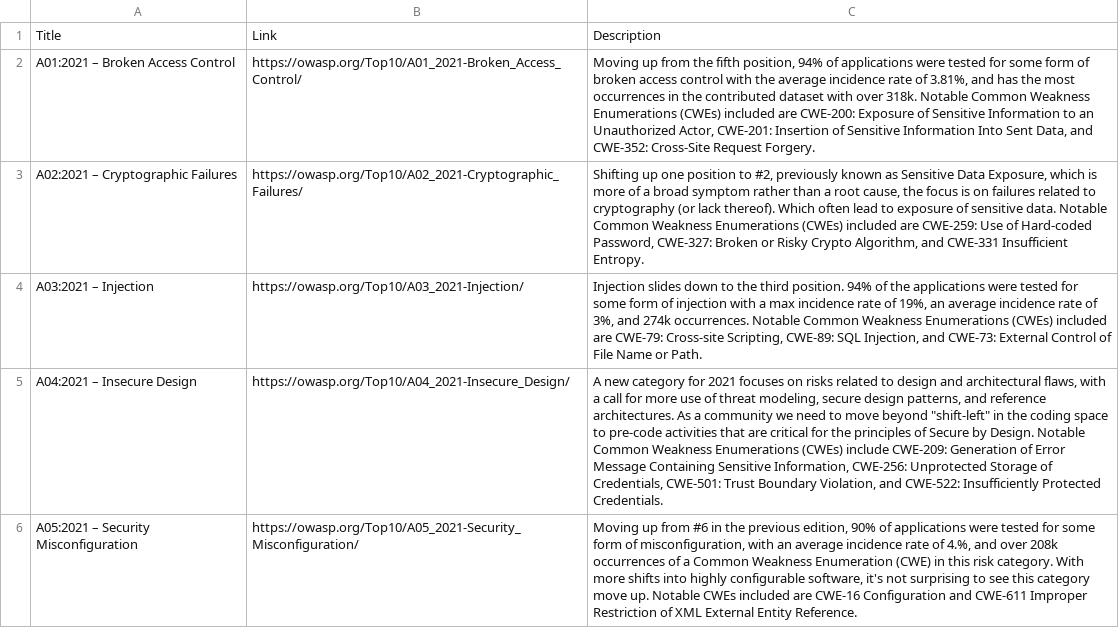
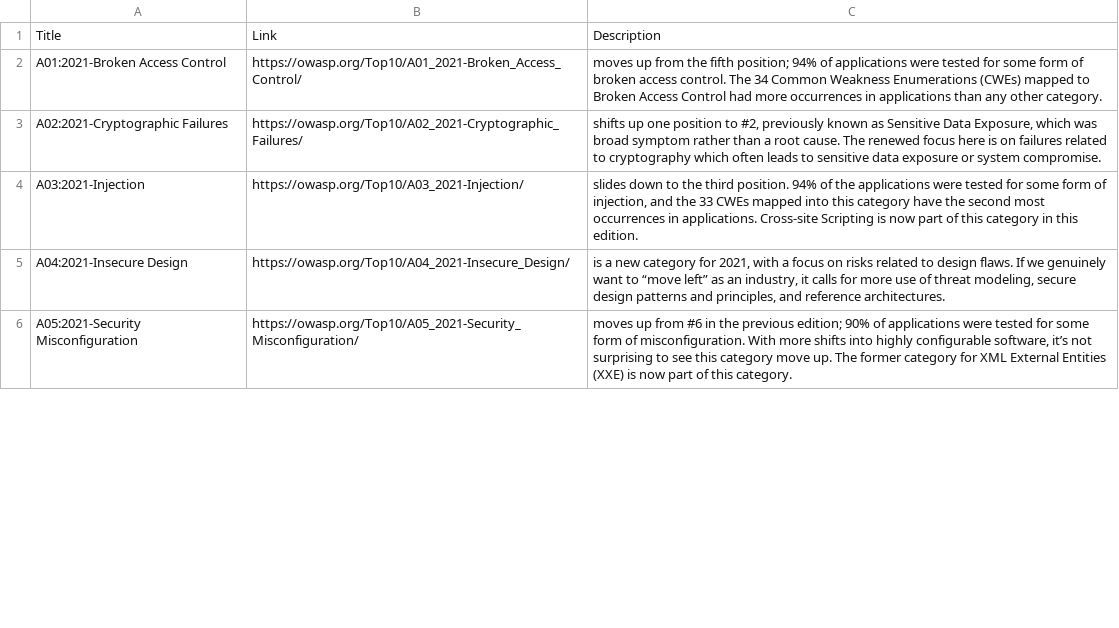
Before and after one commit to DmitriiBogg/python_homework, a CSV file: assignment9/owasp_top_10.csv, drawn as a sheet; only a part is shown; the diff covers the shown part only; the diff names each change by its address in the sheet, - before the commit and + after, or states it on an @@ line.

```diff
--- a/assignment9/owasp_top_10.csv
+++ b/assignment9/owasp_top_10.csv
-A2: A01:2021 – Broken Access Control
+A2: A01:2021-Broken Access Control
-C2: Moving up from the fifth position, 94% of applications were tested for some form of broken access control with the average incidence rate of 3.81%, and has the most occurrences in the contributed dataset with over 318k. Notable Common Weakness Enumerations (CWEs) included are CWE-200: Exposure of Sensitive Information to an Unauthorized Actor, CWE-201: Insertion of Sensitive Information Into Sent Data, and CWE-352: Cross-Site Request Forgery.
+C2: moves up from the fifth position; 94% of applications were tested for some form of broken access control. The 34 Common Weakness Enumerations (CWEs) mapped to Broken Access Control had more occurrences in applications than any other category.
-A3: A02:2021 – Cryptographic Failures
+A3: A02:2021-Cryptographic Failures
-C3: Shifting up one position to #2, previously known as Sensitive Data Exposure, which is more of a broad symptom rather than a root cause, the focus is on failures related to cryptography (or lack thereof). Which often lead to exposure of sensitive data. Notable Common Weakness Enumerations (CWEs) included are CWE-259: Use of Hard-coded Password, CWE-327: Broken or Risky Crypto Algorithm, and CWE-331 Insufficient Entropy.
+C3: shifts up one position to #2, previously known as Sensitive Data Exposure, which was broad symptom rather than a root cause. The renewed focus here is on failures related to cryptography which often leads to sensitive data exposure or system compromise.
-A4: A03:2021 – Injection
+A4: A03:2021-Injection
-C4: Injection slides down to the third position. 94% of the applications were tested for some form of injection with a max incidence rate of 19%, an average incidence rate of 3%, and 274k occurrences. Notable Common Weakness Enumerations (CWEs) included are CWE-79: Cross-site Scripting, CWE-89: SQL Injection, and CWE-73: External Control of File Name or Path.
+C4: slides down to the third position. 94% of the applications were tested for some form of injection, and the 33 CWEs mapped into this category have the second most occurrences in applications. Cross-site Scripting is now part of this category in this edition.
-A5: A04:2021 – Insecure Design
+A5: A04:2021-Insecure Design
-C5: A new category for 2021 focuses on risks related to design and architectural flaws, with a call for more use of threat modeling, secure design patterns, and reference architectures. As a community we need to move beyond "shift-left" in the coding space to pre-code activities that are critical for the principles of Secure by Design. Notable Common Weakness Enumerations (CWEs) include CWE-209: Generation of Error Message Containing Sensitive Information, CWE-256: Unprotected Storage of Credentials, CWE-501: Trust Boundary Violation, and CWE-522: Insufficiently Protected Credentials.
+C5: is a new category for 2021, with a focus on risks related to design flaws. If we genuinely want to “move left” as an industry, it calls for more use of threat modeling, secure design patterns and principles, and reference architectures.
-A6: A05:2021 – Security Misconfiguration
+A6: A05:2021-Security Misconfiguration
-C6: Moving up from #6 in the previous edition, 90% of applications were tested for some form of misconfiguration, with an average incidence rate of 4.%, and over 208k occurrences of a Common Weakness Enumeration (CWE) in this risk category. With more shifts into highly configurable software, it's not surprising to see this category move up. Notable CWEs included are CWE-16 Configuration and CWE-611 Improper Restriction of XML External Entity Reference.
+C6: moves up from #6 in the previous edition; 90% of applications were tested for some form of misconfiguration. With more shifts into highly configurable software, it’s not surprising to see this category move up. The former category for XML External Entities (XXE) is now part of this category.
```
Also changed, not shown: 10 edited cells elsewhere in this file, 2 other files.
